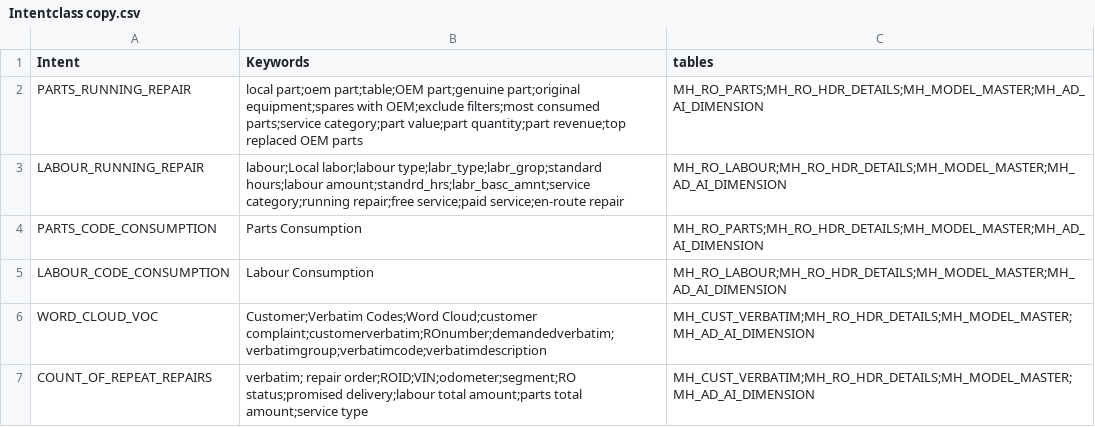
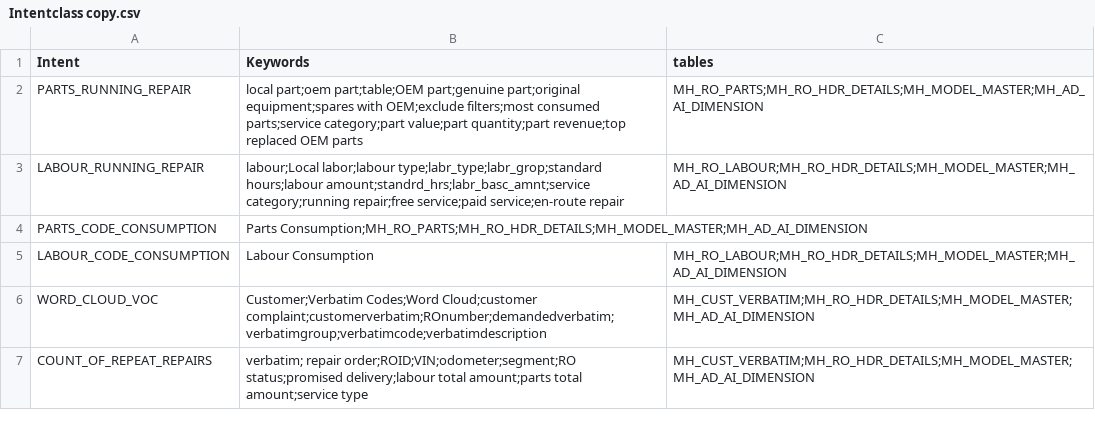
Before and after one commit to Lagozon-Technologies-Pte-Ltd/lzdbquery-playground-v4, a CSV file: table_files/Intentclass copy.csv, drawn as a sheet.

```diff
--- a/table_files/Intentclass copy.csv
+++ b/table_files/Intentclass copy.csv
@@ -3,3 +3,3 @@ PARTS_RUNNING_REPAIR,local part;oem part;table;OEM part;genuine part;original eq
 LABOUR_RUNNING_REPAIR,labour;Local labor;labour type;labr_type;labr_grop;standard hours;labour amount;standrd_hrs;labr_basc_amnt;service category;running repair;free service;paid service;en-route repair,MH_RO_LABOUR;MH_RO_HDR_DETAILS;MH_MODEL_MASTER;MH_AD_AI_DIMENSION
-PARTS_CODE_CONSUMPTION,Parts Consumption,MH_RO_PARTS;MH_RO_HDR_DETAILS;MH_MODEL_MASTER;MH_AD_AI_DIMENSION
+PARTS_CODE_CONSUMPTION,Parts Consumption;MH_RO_PARTS;MH_RO_HDR_DETAILS;MH_MODEL_MASTER;MH_AD_AI_DIMENSION
 LABOUR_CODE_CONSUMPTION,Labour Consumption,MH_RO_LABOUR;MH_RO_HDR_DETAILS;MH_MODEL_MASTER;MH_AD_AI_DIMENSION
```
Also changed, not shown: table_files/Azure-SQL-DB.csv, 31 other files.
